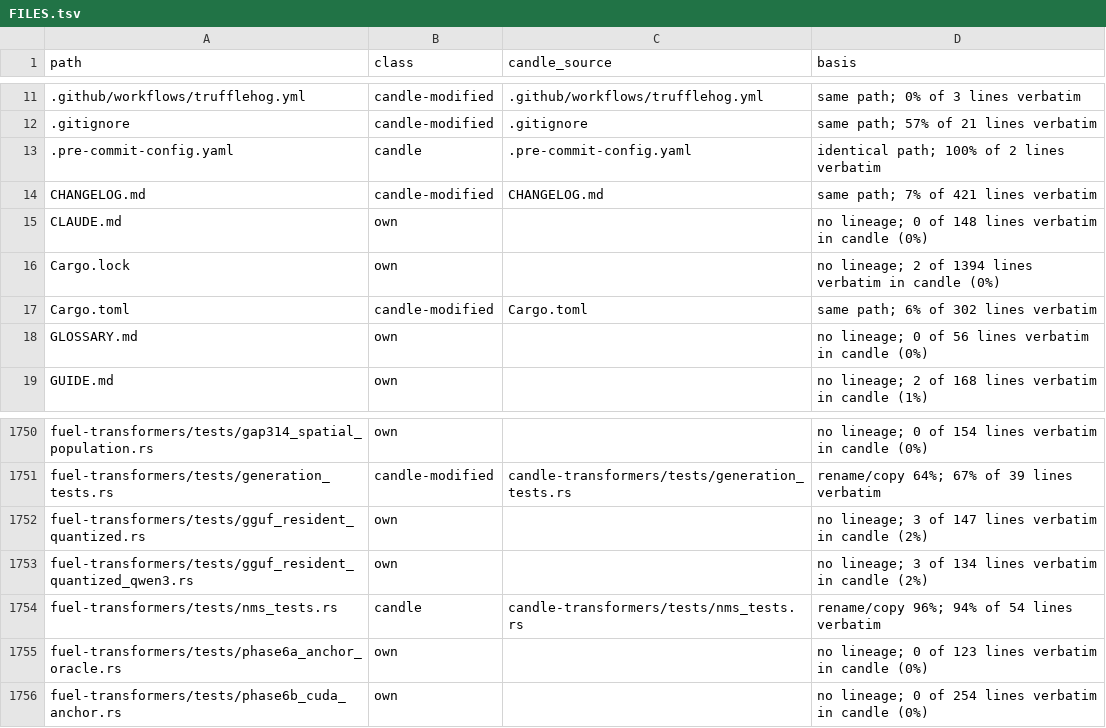
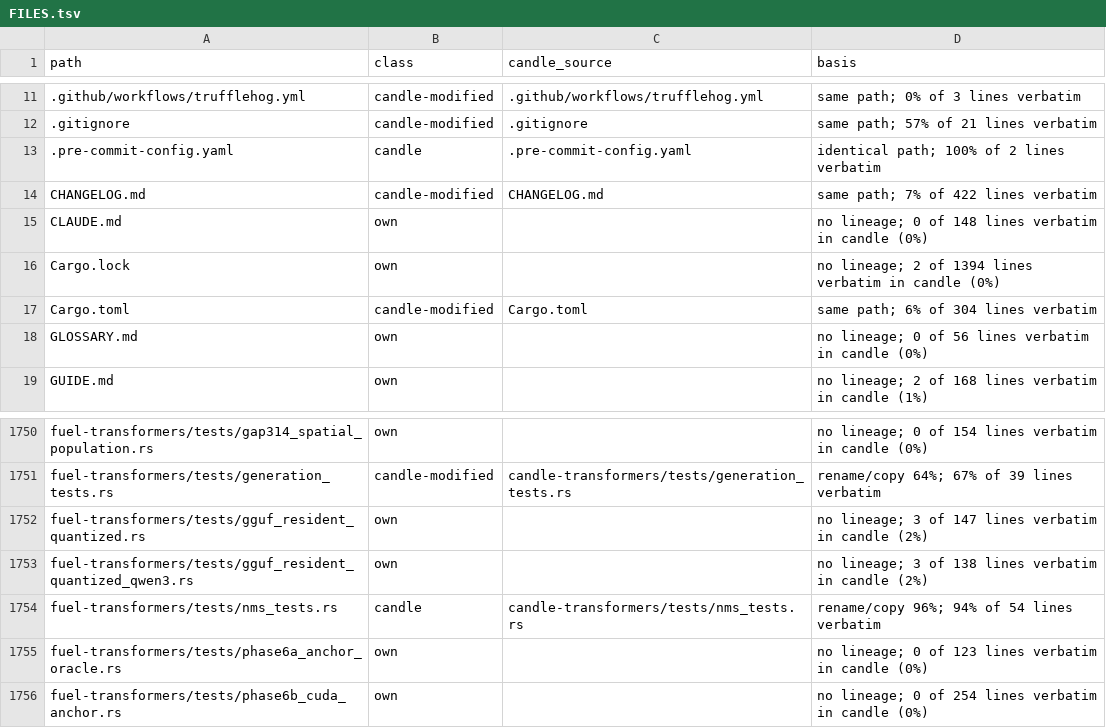
Before and after one commit to ciresnave/fuel, a TSV file: docs/provenance/FILES.tsv, drawn as a sheet; only a part is shown, gaps mark what is left out.

```diff
--- a/docs/provenance/FILES.tsv
+++ b/docs/provenance/FILES.tsv
@@ -13,6 +13,6 @@ path	class	candle_source	basis
 .pre-commit-config.yaml	candle	.pre-commit-config.yaml	identical path; 100% of 2 lines verbatim
-CHANGELOG.md	candle-modified	CHANGELOG.md	same path; 7% of 421 lines verbatim
+CHANGELOG.md	candle-modified	CHANGELOG.md	same path; 7% of 422 lines verbatim
 CLAUDE.md	own		no lineage; 0 of 148 lines verbatim in candle (0%)
 Cargo.lock	own		no lineage; 2 of 1394 lines verbatim in candle (0%)
-Cargo.toml	candle-modified	Cargo.toml	same path; 6% of 302 lines verbatim
+Cargo.toml	candle-modified	Cargo.toml	same path; 6% of 304 lines verbatim
 GLOSSARY.md	own		no lineage; 0 of 56 lines verbatim in candle (0%)
@@ -1752,3 +1752,3 @@ fuel-transformers/tests/generation_tests.rs	candle-modified	candle-transformers/
 fuel-transformers/tests/gguf_resident_quantized.rs	own		no lineage; 3 of 147 lines verbatim in candle (2%)
-fuel-transformers/tests/gguf_resident_quantized_qwen3.rs	own		no lineage; 3 of 134 lines verbatim in candle (2%)
+fuel-transformers/tests/gguf_resident_quantized_qwen3.rs	own		no lineage; 3 of 138 lines verbatim in candle (2%)
 fuel-transformers/tests/nms_tests.rs	candle	candle-transformers/tests/nms_tests.rs	rename/copy 96%; 94% of 54 lines verbatim
```
